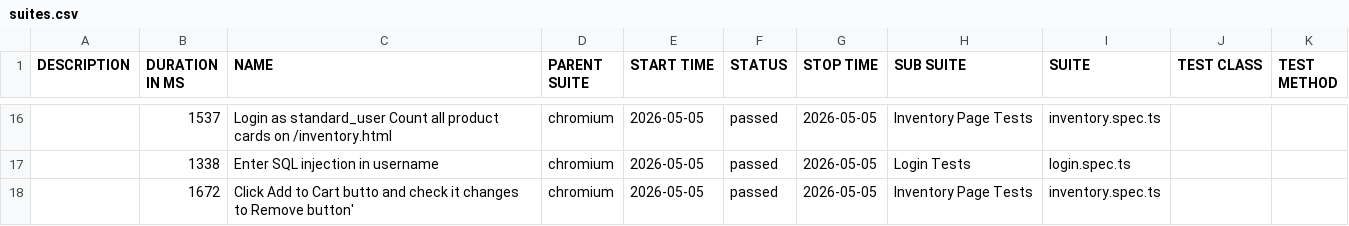
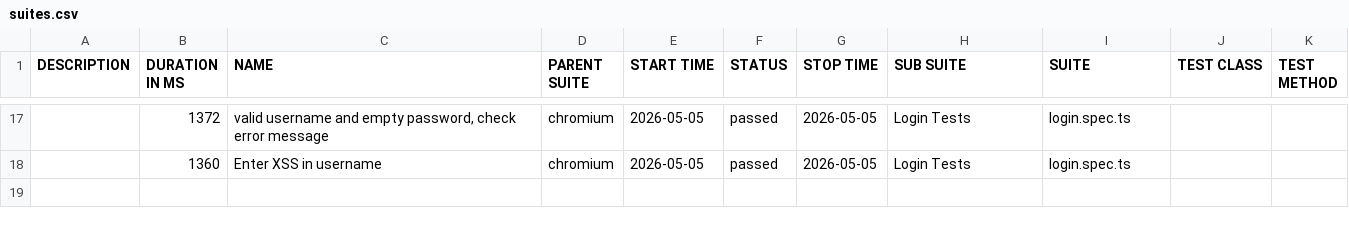
Before and after one commit to chorgeprasad93/sauce-demo-ecommerce, a CSV file: data/suites.csv, drawn as a sheet; only a part is shown, gaps mark what is left out; the diff covers the shown part only.

```diff
--- a/data/suites.csv
+++ b/data/suites.csv
@@ -16,3 +17,2 @@
-"","1537","Login as standard_user Count all product cards on /inventory.html","chromium","2026-05-05","passed","2026-05-05","Inventory Page Tests","inventory.spec.ts","",""
-"","1338","Enter SQL injection in username","chromium","2026-05-05","passed","2026-05-05","Login Tests","login.spec.ts","",""
-"","1672","Click Add to Cart butto and check it changes to Remove button'","chromium","2026-05-05","passed","2026-05-05","Inventory Page Tests","inventory.spec.ts","",""
+"","1372","valid username and empty password, check error message","chromium","2026-05-05","passed","2026-05-05","Login Tests","login.spec.ts","",""
+"","1360","Enter XSS in username","chromium","2026-05-05","passed","2026-05-05","Login Tests","login.spec.ts","",""
```
Also changed, not shown: 3 added rows, 2 removed rows and 25 edited cells elsewhere in this file, 58 other files.
